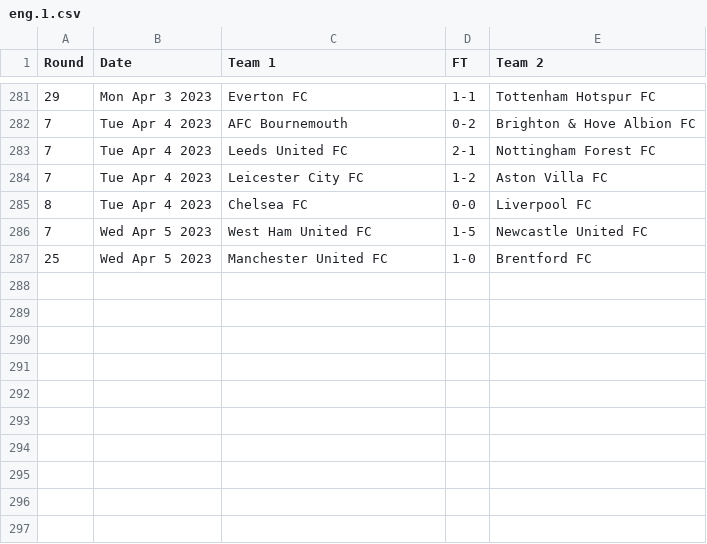
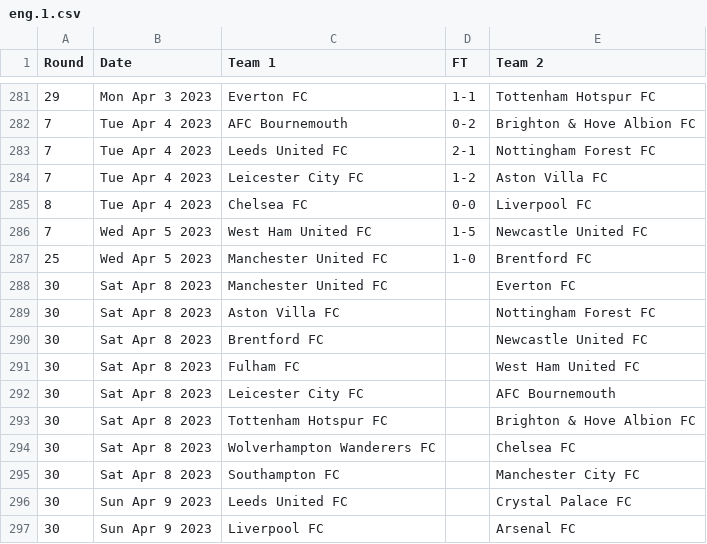
Before and after one commit to nickfraser/england, a CSV file: 2020s/2022-23/eng.1.csv, drawn as a sheet; only a part is shown, gaps mark what is left out.

Commit message:
[eng2022-23] Added round 30 fixtures

```diff
--- a/2020s/2022-23/eng.1.csv
+++ b/2020s/2022-23/eng.1.csv
@@ -287 +287,11 @@ Round,Date,Team 1,FT,Team 2
 25,Wed Apr 5 2023,Manchester United FC,1-0,Brentford FC
+30,Sat Apr 8 2023,Manchester United FC,,Everton FC
+30,Sat Apr 8 2023,Aston Villa FC,,Nottingham Forest FC
+30,Sat Apr 8 2023,Brentford FC,,Newcastle United FC
+30,Sat Apr 8 2023,Fulham FC,,West Ham United FC
+30,Sat Apr 8 2023,Leicester City FC,,AFC Bournemouth
+30,Sat Apr 8 2023,Tottenham Hotspur FC,,Brighton & Hove Albion FC
+30,Sat Apr 8 2023,Wolverhampton Wanderers FC,,Chelsea FC
+30,Sat Apr 8 2023,Southampton FC,,Manchester City FC
+30,Sun Apr 9 2023,Leeds United FC,,Crystal Palace FC
+30,Sun Apr 9 2023,Liverpool FC,,Arsenal FC
```
